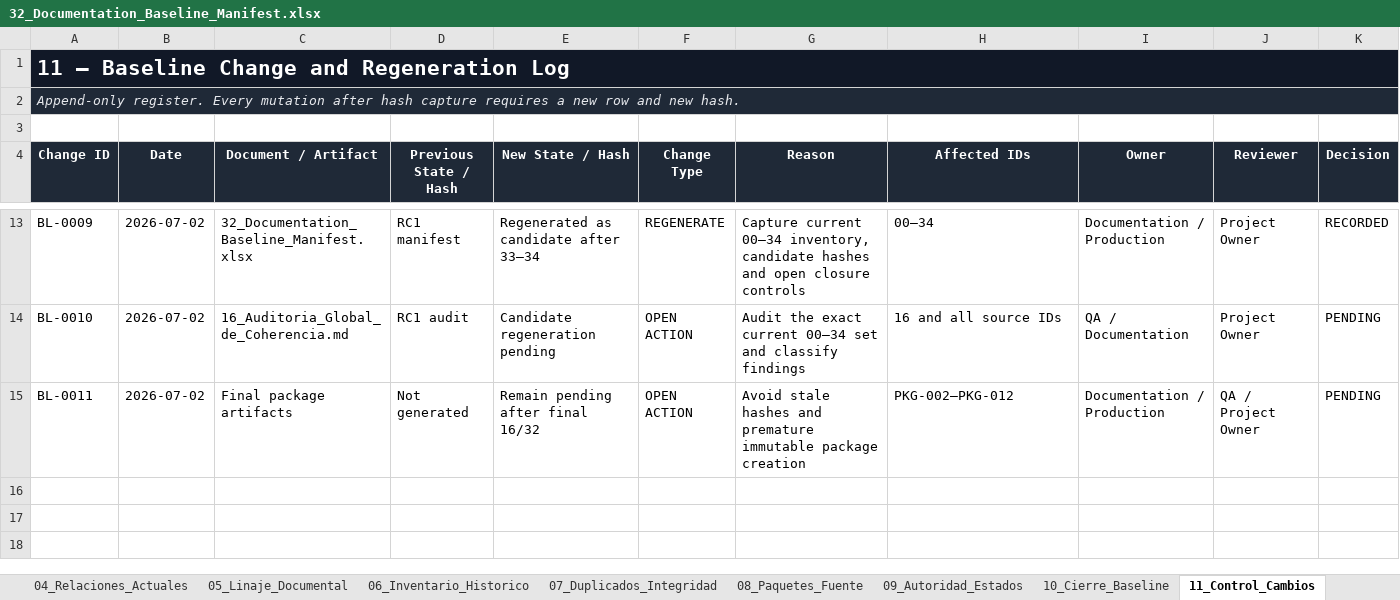
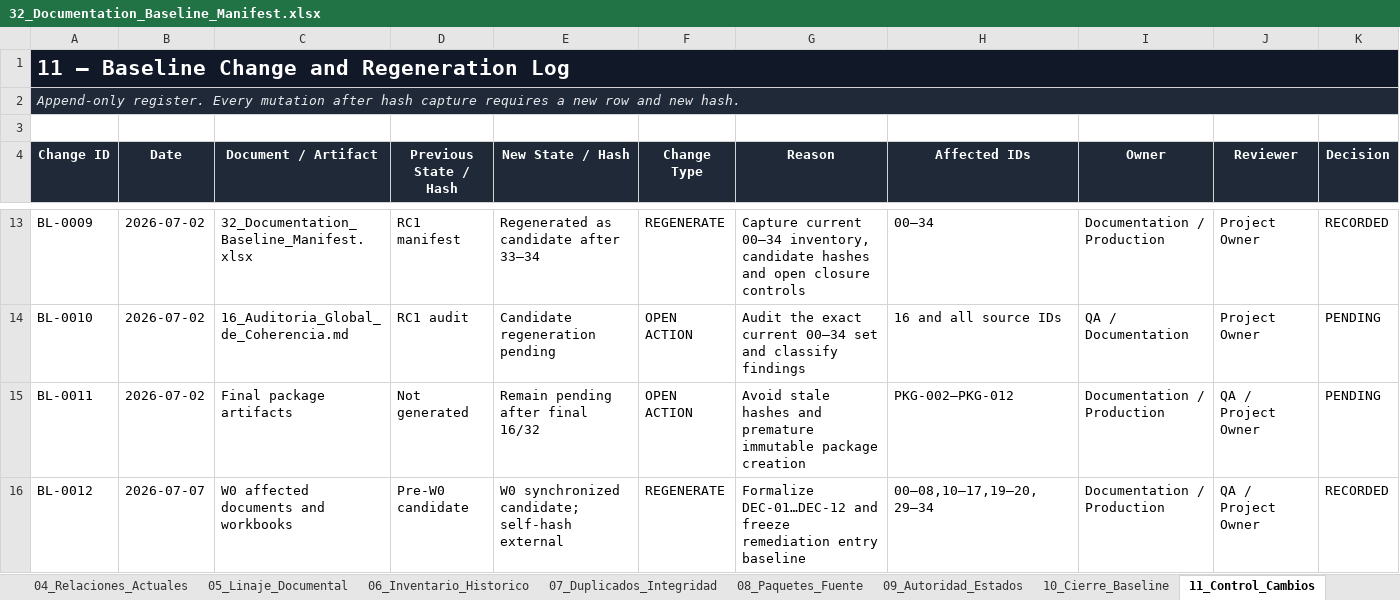
Before and after one commit to BLRochaGonzalez93/U012_CartridgeAndCloud, an Excel workbook: Documentation/00_Governance_and_Navigation/32_Documentation_Baseline_Manifest.xlsx, sheet 11_Control_Cambios, drawn as a sheet; only a part is shown, gaps mark what is left out; values as stored, in another font and other column widths than the file's, no borders; table styles not drawn; rows hold the shown columns only; the diff names each change by its address in the sheet, - before the commit and + after, or states it on an @@ line.

```diff
--- a/Documentation/00_Governance_and_Navigation/32_Documentation_Baseline_Manifest.xlsx (sheet 11_Control_Cambios)
+++ b/Documentation/00_Governance_and_Navigation/32_Documentation_Baseline_Manifest.xlsx (sheet 11_Control_Cambios)
+row 16: BL-0012 | 2026-07-07 | W0 affected documents and workbooks | Pre-W0 candidate | W0 synchronized candidate; self-hash external | REGENERATE | Formalize DEC-01…DEC-12 and freeze remediation entry baseline | 00–08,10–17,19–20,29–34 | Documentation / Production | QA / Project Owner | RECORDED
```
Also changed, not shown: sheet 01_Dashboard, other sheet tabs, charts or pictures, Documentation/04_Production_QA_and_Traceability/08_QA_Testing_Matrix.xlsx, Documentation/04_Production_QA_and_Traceability/12_Excel_Maestro_de_Produccion.xlsx, 41 other files.
